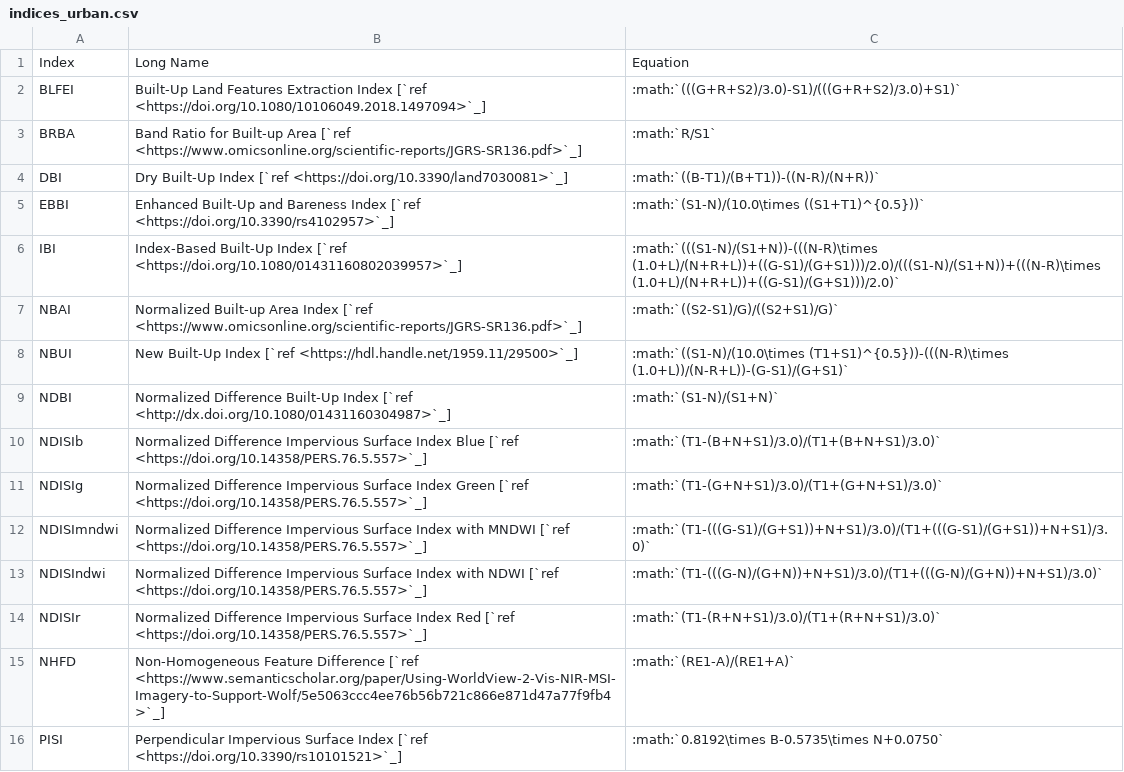
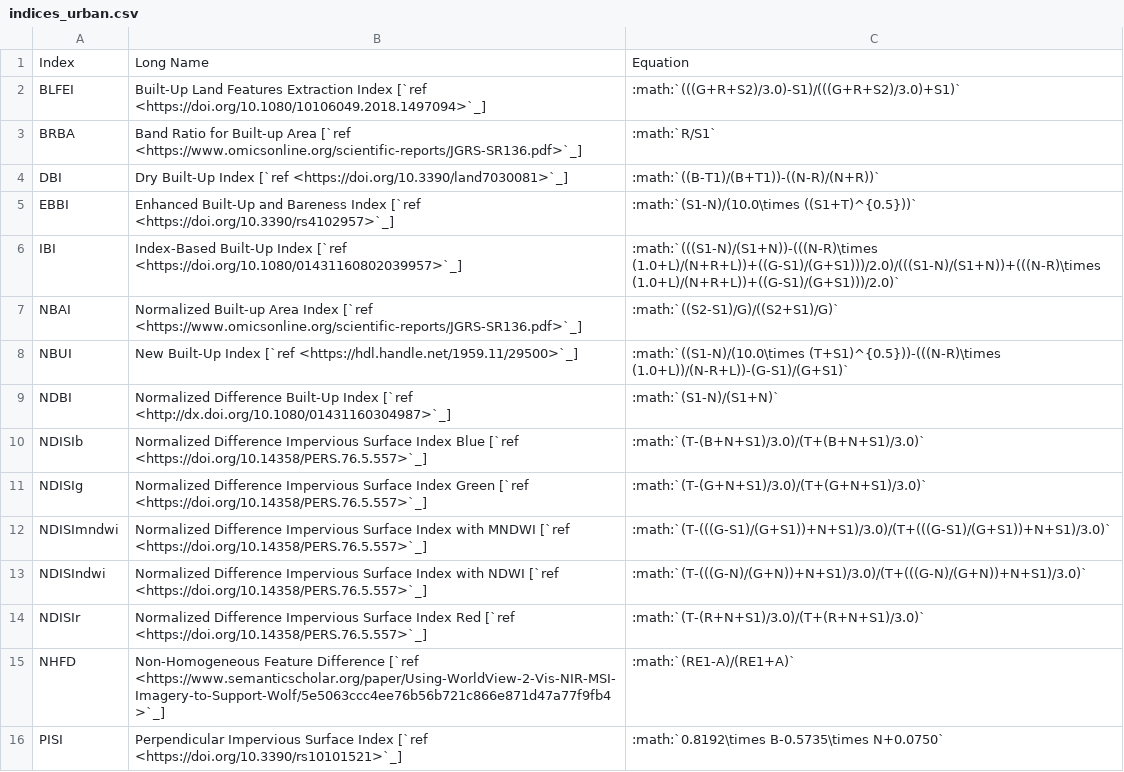
Before and after one commit to awesome-spectral-indices/awesome-spectral-indices, a CSV file: docs/_static/indices_urban.csv, drawn as a sheet; only a part is shown.

```diff
--- a/docs/_static/indices_urban.csv
+++ b/docs/_static/indices_urban.csv
@@ -4,12 +4,12 @@ BRBA,Band Ratio for Built-up Area [`ref <https://www.omicsonline.org/scientific-
 DBI,Dry Built-Up Index [`ref <https://doi.org/10.3390/land7030081>`_],:math:`((B-T1)/(B+T1))-((N-R)/(N+R))`
-EBBI,Enhanced Built-Up and Bareness Index [`ref <https://doi.org/10.3390/rs4102957>`_],:math:`(S1-N)/(10.0\times ((S1+T1)^{0.5}))`
+EBBI,Enhanced Built-Up and Bareness Index [`ref <https://doi.org/10.3390/rs4102957>`_],:math:`(S1-N)/(10.0\times ((S1+T)^{0.5}))`
 IBI,Index-Based Built-Up Index [`ref <https://doi.org/10.1080/01431160802039957>`_],:math:`(((S1-N)/(S1+N))-(((N-R)\times (1.0+L)/(N+R+L))+((G-S1)/(G+S1)))/2.0)/(((S1-N)/(S1+N))+(((N-R)\times (1.0+L)/(N+R+L))+((G-S1)/(G+S1)))/2.0)`
 NBAI,Normalized Built-up Area Index [`ref <https://www.omicsonline.org/scientific-reports/JGRS-SR136.pdf>`_],:math:`((S2-S1)/G)/((S2+S1)/G)`
-NBUI,New Built-Up Index [`ref <https://hdl.handle.net/1959.11/29500>`_],:math:`((S1-N)/(10.0\times (T1+S1)^{0.5}))-(((N-R)\times (1.0+L))/(N-R+L))-(G-S1)/(G+S1)`
+NBUI,New Built-Up Index [`ref <https://hdl.handle.net/1959.11/29500>`_],:math:`((S1-N)/(10.0\times (T+S1)^{0.5}))-(((N-R)\times (1.0+L))/(N-R+L))-(G-S1)/(G+S1)`
 NDBI,Normalized Difference Built-Up Index [`ref <http://dx.doi.org/10.1080/01431160304987>`_],:math:`(S1-N)/(S1+N)`
-NDISIb,Normalized Difference Impervious Surface Index Blue [`ref <https://doi.org/10.14358/PERS.76.5.557>`_],:math:`(T1-(B+N+S1)/3.0)/(T1+(B+N+S1)/3.0)`
-NDISIg,Normalized Difference Impervious Surface Index Green [`ref <https://doi.org/10.14358/PERS.76.5.557>`_],:math:`(T1-(G+N+S1)/3.0)/(T1+(G+N+S1)/3.0)`
-NDISImndwi,Normalized Difference Impervious Surface Index with MNDWI [`ref <https://doi.org/10.14358/PERS.76.5.557>`_],:math:`(T1-(((G-S1)/(G+S1))+N+S1)/3.0)/(T1+(((G-S1)/(G+S1))+N+S1)/3.0)`
-NDISIndwi,Normalized Difference Impervious Surface Index with NDWI [`ref <https://doi.org/10.14358/PERS.76.5.557>`_],:math:`(T1-(((G-N)/(G+N))+N+S1)/3.0)/(T1+(((G-N)/(G+N))+N+S1)/3.0)`
-NDISIr,Normalized Difference Impervious Surface Index Red [`ref <https://doi.org/10.14358/PERS.76.5.557>`_],:math:`(T1-(R+N+S1)/3.0)/(T1+(R+N+S1)/3.0)`
+NDISIb,Normalized Difference Impervious Surface Index Blue [`ref <https://doi.org/10.14358/PERS.76.5.557>`_],:math:`(T-(B+N+S1)/3.0)/(T+(B+N+S1)/3.0)`
+NDISIg,Normalized Difference Impervious Surface Index Green [`ref <https://doi.org/10.14358/PERS.76.5.557>`_],:math:`(T-(G+N+S1)/3.0)/(T+(G+N+S1)/3.0)`
+NDISImndwi,Normalized Difference Impervious Surface Index with MNDWI [`ref <https://doi.org/10.14358/PERS.76.5.557>`_],:math:`(T-(((G-S1)/(G+S1))+N+S1)/3.0)/(T+(((G-S1)/(G+S1))+N+S1)/3.0)`
+NDISIndwi,Normalized Difference Impervious Surface Index with NDWI [`ref <https://doi.org/10.14358/PERS.76.5.557>`_],:math:`(T-(((G-N)/(G+N))+N+S1)/3.0)/(T+(((G-N)/(G+N))+N+S1)/3.0)`
+NDISIr,Normalized Difference Impervious Surface Index Red [`ref <https://doi.org/10.14358/PERS.76.5.557>`_],:math:`(T-(R+N+S1)/3.0)/(T+(R+N+S1)/3.0)`
 NHFD,Non-Homogeneous Feature Difference [`ref <https://www.semanticscholar.org/paper/Using-WorldView-2-Vis-NIR-MSI-Imagery-to-Support-Wolf/5e5063ccc4ee76b56b721c866e871d47a77f9fb4>`_],:math:`(RE1-A)/(RE1+A)`
```
Also changed, not shown: docs/_static/indices_burn.csv, docs/_static/indices_soil.csv, 3 other files.
